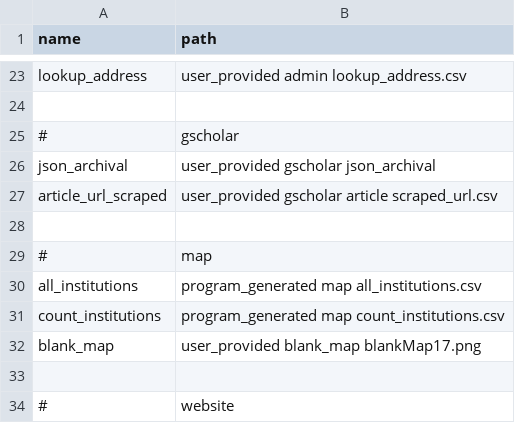
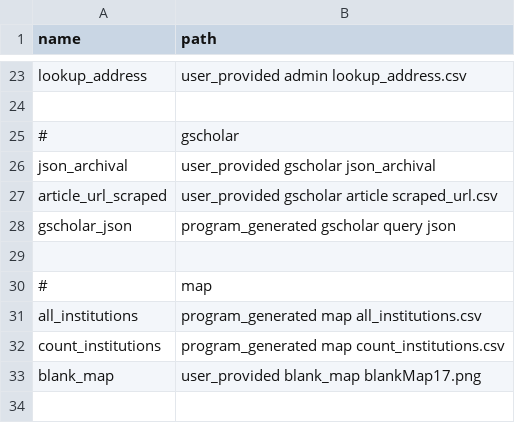
Before and after one commit to jesnyder/scraped_guts, a CSV file: admin/paths.csv, drawn as a sheet; only a part is shown, gaps mark what is left out; the shorter side is filled out with more unchanged rows.

Commit message:
added file to save gscholar json

```diff
--- a/admin/paths.csv
+++ b/admin/paths.csv
@@ -27,2 +27,3 @@ json_archival,user_provided gscholar json_archival
 article_url_scraped,user_provided gscholar article scraped_url.csv
+gscholar_json,program_generated gscholar query json
 
```
Also changed, not shown: 1 other file.
